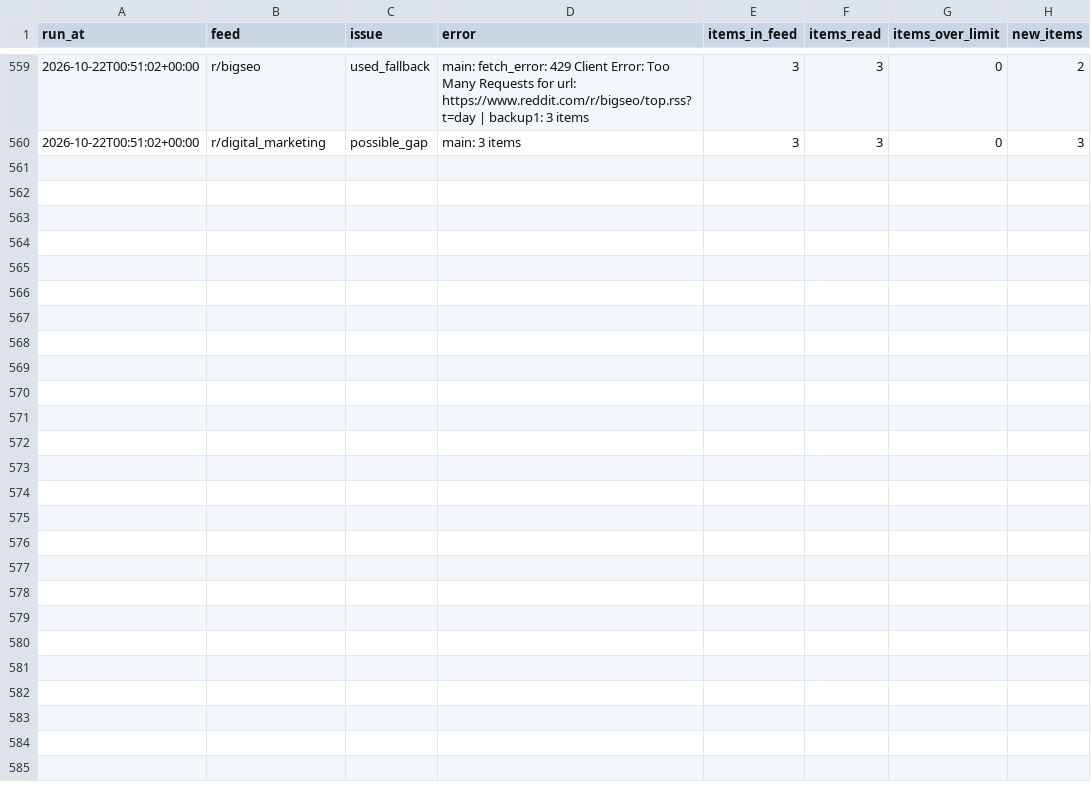
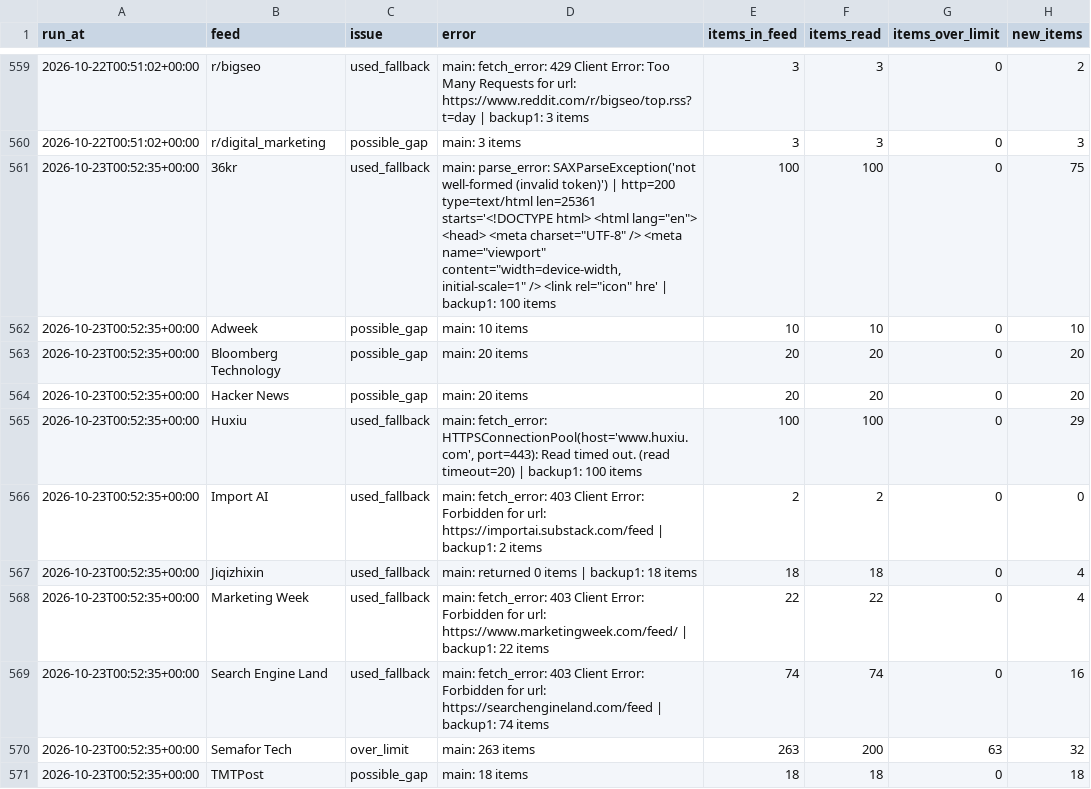
Before and after one commit to pmongcal/scanner-v4, a CSV file: audit/feed_problems.csv, drawn as a sheet; only a part is shown, gaps mark what is left out; the diff covers the shown part only; the diff names each change by its address in the sheet, - before the commit and + after, or states it on an @@ line.

```diff
--- a/audit/feed_problems.csv
+++ b/audit/feed_problems.csv
+row 561: 2026-10-23T00:52:35+00:00 | 36kr | used_fallback | main: parse_error: SAXParseException('not well-formed (invalid token)') | http=200 type=text/html len=25361 starts='<!DOCTYPE html> <html lang="en"> <head> <meta charset="UTF-8" /> <meta name="viewport" content="width=device-width, initial-scale=1" /> <link rel="icon" hre' | backup1: 100 items | 100 | 100 | 0 | 75
+row 562: 2026-10-23T00:52:35+00:00 | Adweek | possible_gap | main: 10 items | 10 | 10 | 0 | 10
+row 563: 2026-10-23T00:52:35+00:00 | Bloomberg Technology | possible_gap | main: 20 items | 20 | 20 | 0 | 20
+row 564: 2026-10-23T00:52:35+00:00 | Hacker News | possible_gap | main: 20 items | 20 | 20 | 0 | 20
+row 565: 2026-10-23T00:52:35+00:00 | Huxiu | used_fallback | main: fetch_error: HTTPSConnectionPool(host='www.huxiu.com', port=443): Read timed out. (read timeout=20) | backup1: 100 items | 100 | 100 | 0 | 29
+row 566: 2026-10-23T00:52:35+00:00 | Import AI | used_fallback | main: fetch_error: 403 Client Error: Forbidden for url: https://importai.substack.com/feed | backup1: 2 items | 2 | 2 | 0 | 0
+row 567: 2026-10-23T00:52:35+00:00 | Jiqizhixin | used_fallback | main: returned 0 items | backup1: 18 items | 18 | 18 | 0 | 4
+row 568: 2026-10-23T00:52:35+00:00 | Marketing Week | used_fallback | main: fetch_error: 403 Client Error: Forbidden for url: https://www.marketingweek.com/feed/ | backup1: 22 items | 22 | 22 | 0 | 4
+row 569: 2026-10-23T00:52:35+00:00 | Search Engine Land | used_fallback | main: fetch_error: 403 Client Error: Forbidden for url: https://searchengineland.com/feed | backup1: 74 items | 74 | 74 | 0 | 16
+row 570: 2026-10-23T00:52:35+00:00 | Semafor Tech | over_limit | main: 263 items | 263 | 200 | 63 | 32
+row 571: 2026-10-23T00:52:35+00:00 | TMTPost | possible_gap | main: 18 items | 18 | 18 | 0 | 18
```
Also changed, not shown: 11 added rows elsewhere in this file, 3 other files.
